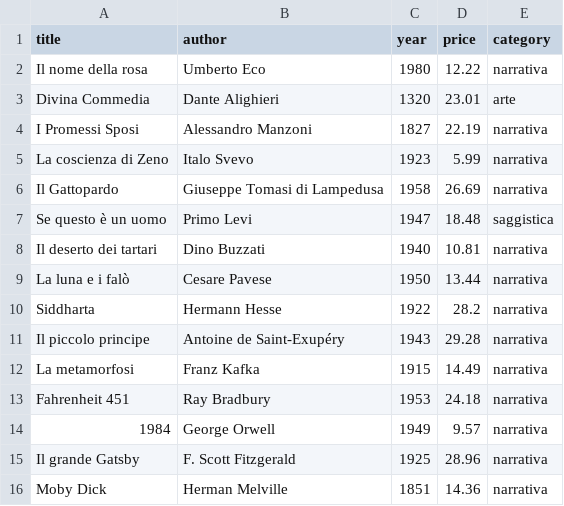
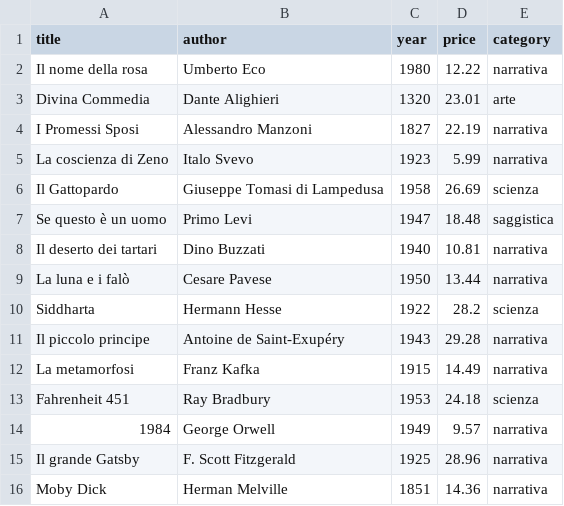
Before and after one commit to Miz06/TPSIT, a CSV file: libreria_digitale/libreria_libri.csv, drawn as a sheet; only a part is shown; the diff covers the shown part only.

```diff
--- a/libreria_digitale/libreria_libri.csv
+++ b/libreria_digitale/libreria_libri.csv
@@ -5,3 +5,3 @@ I Promessi Sposi, Alessandro Manzoni, 1827, 22.19, narrativa
 La coscienza di Zeno, Italo Svevo, 1923, 5.99, narrativa
-Il Gattopardo, Giuseppe Tomasi di Lampedusa, 1958, 26.69, narrativa
+Il Gattopardo, Giuseppe Tomasi di Lampedusa, 1958, 26.69, scienza
 Se questo è un uomo, Primo Levi, 1947, 18.48, saggistica
@@ -9,6 +9,6 @@ Il deserto dei tartari, Dino Buzzati, 1940, 10.81, narrativa
 La luna e i falò, Cesare Pavese, 1950, 13.44, narrativa
-Siddharta, Hermann Hesse, 1922, 28.2, narrativa
+Siddharta, Hermann Hesse, 1922, 28.2, scienza
 Il piccolo principe, Antoine de Saint-Exupéry, 1943, 29.28, narrativa
 La metamorfosi, Franz Kafka, 1915, 14.49, narrativa
-Fahrenheit 451, Ray Bradbury, 1953, 24.18, narrativa
+Fahrenheit 451, Ray Bradbury, 1953, 24.18, scienza
 1984, George Orwell, 1949, 9.57, narrativa
```
Also changed, not shown: 7 edited cells elsewhere in this file, 2 other files.
